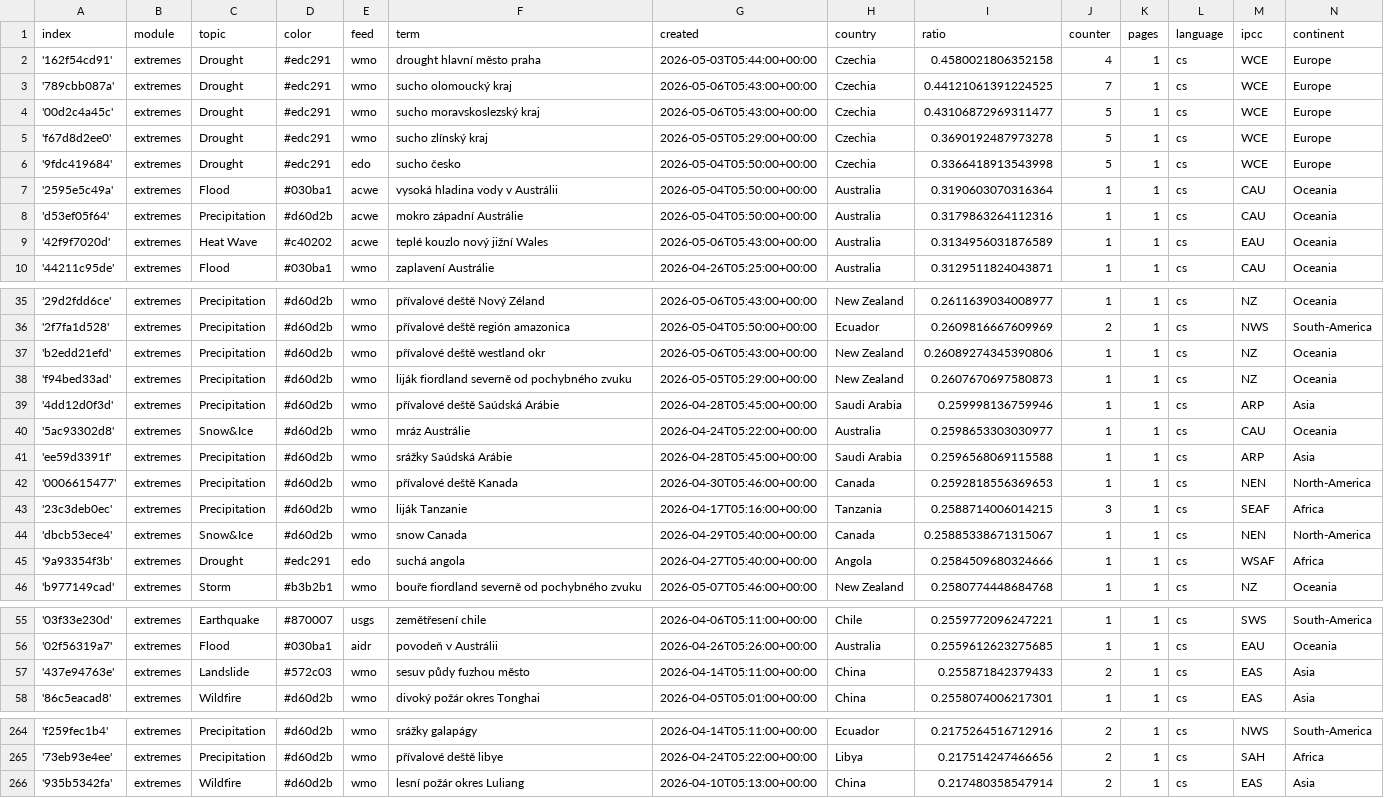
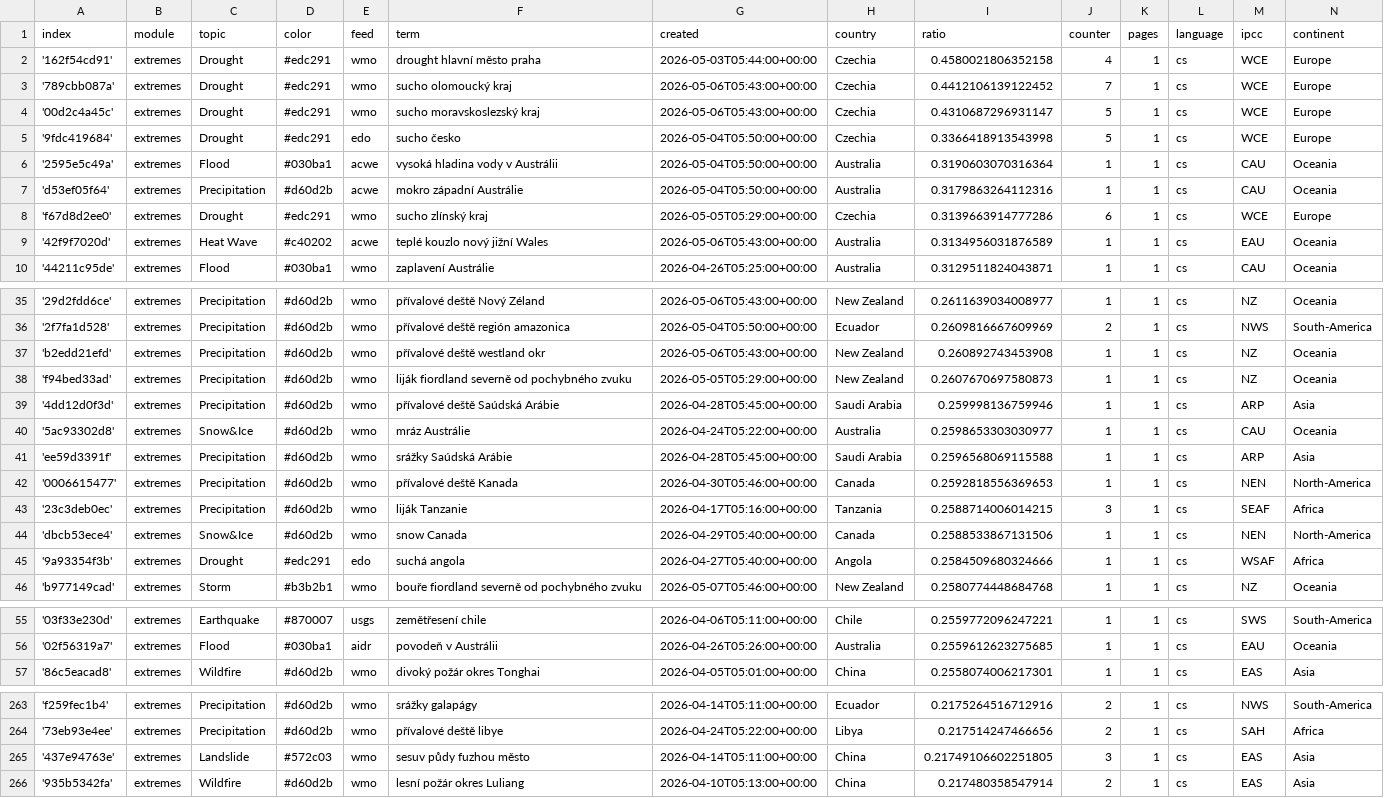
Before and after one commit to Leoniews/czechExtremes, a CSV file: terms.csv, drawn as a sheet; only a part is shown, gaps mark what is left out; the diff covers the shown part only.

Commit message:
Commit from GitHub Actions (harvest:0.0)

```diff
--- a/terms.csv
+++ b/terms.csv
@@ -2,5 +2,4 @@ index,module,topic,color,feed,term,created,country,ratio,counter,pages,language,
 '162f54cd91',extremes,Drought,#edc291,wmo,drought hlavní město praha,2026-05-03T05:44:00+00:00,Czechia,0.4580021806352158,4,1,cs,WCE,Europe
-'789cbb087a',extremes,Drought,#edc291,wmo,sucho olomoucký kraj,2026-05-06T05:43:00+00:00,Czechia,0.44121061391224525,7,1,cs,WCE,Europe
-'00d2c4a45c',extremes,Drought,#edc291,wmo,sucho moravskoslezský kraj,2026-05-06T05:43:00+00:00,Czechia,0.43106872969311477,5,1,cs,WCE,Europe
-'f67d8d2ee0',extremes,Drought,#edc291,wmo,sucho zlínský kraj,2026-05-05T05:29:00+00:00,Czechia,0.3690192487973278,5,1,cs,WCE,Europe
+'789cbb087a',extremes,Drought,#edc291,wmo,sucho olomoucký kraj,2026-05-06T05:43:00+00:00,Czechia,0.4412106139122452,7,1,cs,WCE,Europe
+'00d2c4a45c',extremes,Drought,#edc291,wmo,sucho moravskoslezský kraj,2026-05-06T05:43:00+00:00,Czechia,0.4310687296931147,5,1,cs,WCE,Europe
 '9fdc419684',extremes,Drought,#edc291,edo,sucho česko,2026-05-04T05:50:00+00:00,Czechia,0.3366418913543998,5,1,cs,WCE,Europe
@@ -8,2 +7,3 @@ index,module,topic,color,feed,term,created,country,ratio,counter,pages,language,
 'd53ef05f64',extremes,Precipitation,#d60d2b,acwe,mokro západní Austrálie,2026-05-04T05:50:00+00:00,Australia,0.3179863264112316,1,1,cs,CAU,Oceania
+'f67d8d2ee0',extremes,Drought,#edc291,wmo,sucho zlínský kraj,2026-05-05T05:29:00+00:00,Czechia,0.3139663914777286,6,1,cs,WCE,Europe
 '42f9f7020d',extremes,Heat Wave,#c40202,acwe,teplé kouzlo nový jižní Wales,2026-05-06T05:43:00+00:00,Australia,0.3134956031876589,1,1,cs,EAU,Oceania
@@ -36,3 +36,3 @@ index,module,topic,color,feed,term,created,country,ratio,counter,pages,language,
 '2f7fa1d528',extremes,Precipitation,#d60d2b,wmo,přívalové deště región amazonica,2026-05-04T05:50:00+00:00,Ecuador,0.2609816667609969,2,1,cs,NWS,South-America
-'b2edd21efd',extremes,Precipitation,#d60d2b,wmo,přívalové deště westland okr,2026-05-06T05:43:00+00:00,New Zealand,0.26089274345390806,1,1,cs,NZ,Oceania
+'b2edd21efd',extremes,Precipitation,#d60d2b,wmo,přívalové deště westland okr,2026-05-06T05:43:00+00:00,New Zealand,0.260892743453908,1,1,cs,NZ,Oceania
 'f94bed33ad',extremes,Precipitation,#d60d2b,wmo,liják fiordland severně od pochybného zvuku,2026-05-05T05:29:00+00:00,New Zealand,0.2607670697580873,1,1,cs,NZ,Oceania
@@ -43,3 +43,3 @@ index,module,topic,color,feed,term,created,country,ratio,counter,pages,language,
 '23c3deb0ec',extremes,Precipitation,#d60d2b,wmo,liják Tanzanie,2026-04-17T05:16:00+00:00,Tanzania,0.2588714006014215,3,1,cs,SEAF,Africa
-'dbcb53ece4',extremes,Snow&Ice,#d60d2b,wmo,snow Canada,2026-04-29T05:40:00+00:00,Canada,0.25885338671315067,1,1,cs,NEN,North-America
+'dbcb53ece4',extremes,Snow&Ice,#d60d2b,wmo,snow Canada,2026-04-29T05:40:00+00:00,Canada,0.2588533867131506,1,1,cs,NEN,North-America
 '9a93354f3b',extremes,Drought,#edc291,edo,suchá angola,2026-04-27T05:40:00+00:00,Angola,0.2584509680324666,1,1,cs,WSAF,Africa
@@ -56,3 +56,2 @@ index,module,topic,color,feed,term,created,country,ratio,counter,pages,language,
 '02f56319a7',extremes,Flood,#030ba1,aidr,povodeň v Austrálii,2026-04-26T05:26:00+00:00,Australia,0.2559612623275685,1,1,cs,EAU,Oceania
-'437e94763e',extremes,Landslide,#572c03,wmo,sesuv půdy fuzhou město,2026-04-14T05:11:00+00:00,China,0.255871842379433,2,1,cs,EAS,Asia
 '86c5eacad8',extremes,Wildfire,#d60d2b,wmo,divoký požár okres Tonghai,2026-04-05T05:01:00+00:00,China,0.2558074006217301,1,1,cs,EAS,Asia
@@ -265,2 +264,3 @@ index,module,topic,color,feed,term,created,country,ratio,counter,pages,language,
 '73eb93e4ee',extremes,Precipitation,#d60d2b,wmo,přívalové deště libye,2026-04-24T05:22:00+00:00,Libya,0.217514247466656,2,1,cs,SAH,Africa
+'437e94763e',extremes,Landslide,#572c03,wmo,sesuv půdy fuzhou město,2026-04-14T05:11:00+00:00,China,0.21749106602251805,3,1,cs,EAS,Asia
 '935b5342fa',extremes,Wildfire,#d60d2b,wmo,lesní požár okres Luliang,2026-04-10T05:13:00+00:00,China,0.217480358547914,2,1,cs,EAS,Asia
```
Also changed, not shown: 1 edited cell elsewhere in this file.
